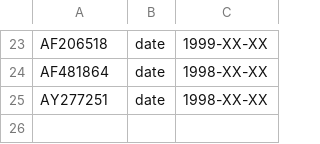
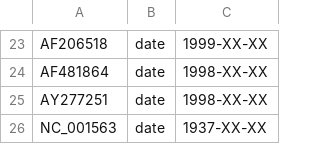
Before and after one commit to NW-PaGe/WNV, a TSV file: ingest/defaults/annotations.tsv, drawn as a sheet; only a part is shown, gaps mark what is left out; the diff names each change by its address in the sheet, - before the commit and + after, or states it on an @@ line.

Commit message:
Annotate 1 sequence with date=1937
NC_001563 has strain name "956"¹. From Bakonyi et al. (2006)²:

    The first strain (B 956) was isolated from a human patient in the West Nile district of Uganda in 1937

¹ https://www.ncbi.nlm.nih.gov/nuccore/NC_001563
² https://doi.org/10.3201/eid1204.051379

```diff
--- a/ingest/defaults/annotations.tsv
+++ b/ingest/defaults/annotations.tsv
+row 26: NC_001563 | date | 1937-XX-XX
```
Also changed, not shown: phylogenetic/example_data/metadata.tsv.
